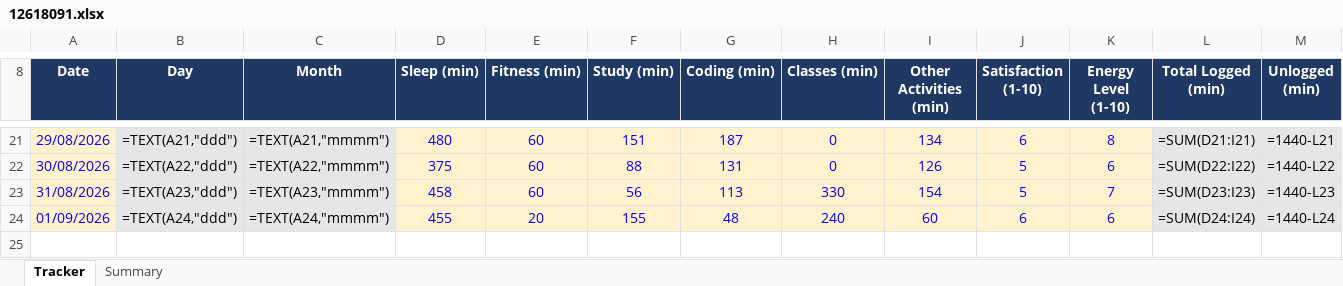
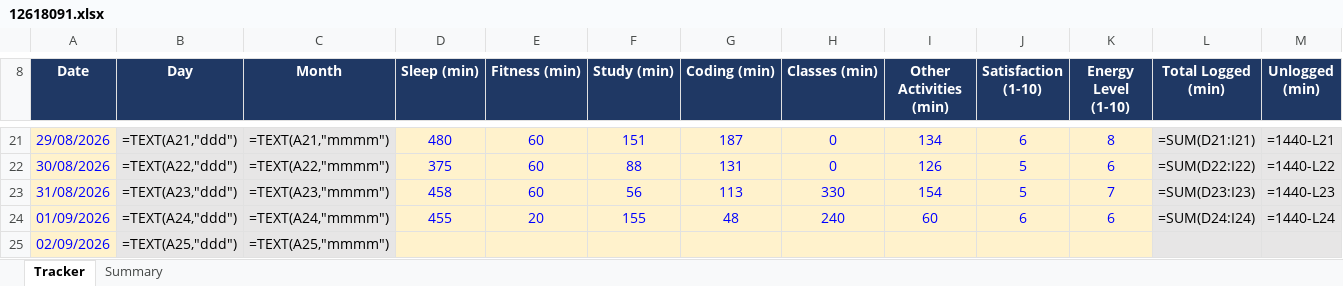
Before and after one commit to Prince160000/Cap776, an Excel workbook: 12618091.xlsx, sheet Tracker, drawn as a sheet; only a part is shown, gaps mark what is left out; values as stored, in another font and other column widths than the file's, no borders; formulas without a stored value are shown as written; conditional formats not drawn; rows hold the shown columns only; the diff names each change by its address in the sheet, - before the commit and + after, or states it on an @@ line.

Commit message:
Update tracker 2026-09-02 (1/13): add date

```diff
--- a/12618091.xlsx (sheet Tracker)
+++ b/12618091.xlsx (sheet Tracker)
+row 25: 02/09/2026 | =TEXT(A25,"ddd") | =TEXT(A25,"mmmm")
```
